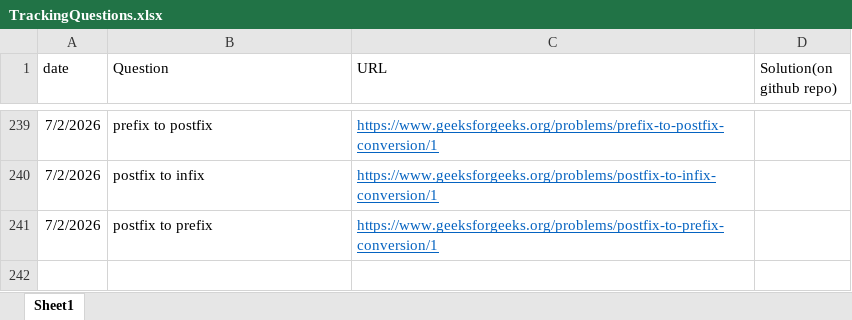
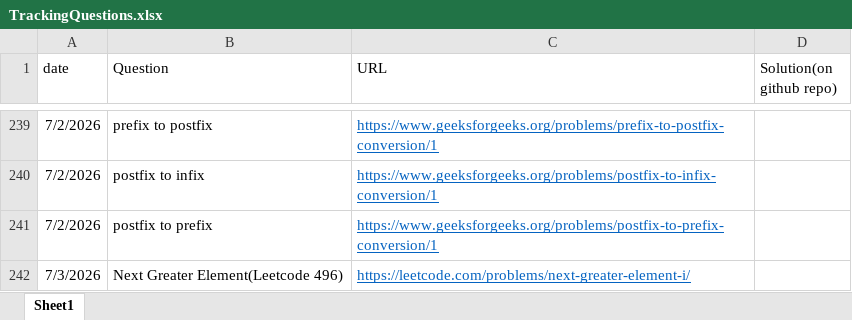
Before and after one commit to gouravsoni9999/DailyCPQuestionsPractise, an Excel workbook: TrackingQuestions.xlsx, sheet Sheet1, drawn as a sheet; only a part is shown, gaps mark what is left out; values as stored, in another font and other column widths than the file's, no borders; the diff names each change by its address in the sheet, - before the commit and + after, or states it on an @@ line.

Commit message:
Problem: Next Greater Element leetcode

```diff
--- a/TrackingQuestions.xlsx (sheet Sheet1)
+++ b/TrackingQuestions.xlsx (sheet Sheet1)
+row 242: 7/3/2026 | Next Greater Element(Leetcode 496) | https://leetcode.com/problems/next-greater-element-i/
```
Also changed, not shown: 1 other file.
